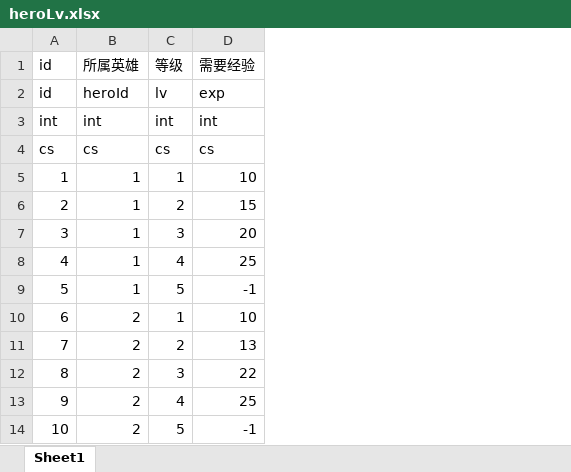
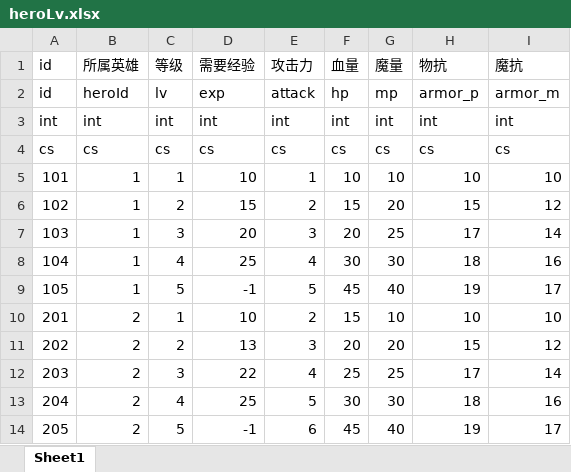
Before and after one commit to ahuangege/lordofmydog, an Excel workbook: mmo_excel/xlsx/heroLv.xlsx, sheet Sheet1, drawn as a sheet; values as stored, in another font and other column widths than the file's, no borders; the diff names each change by its address in the sheet, - before the commit and + after, or states it on an @@ line.

```diff
--- a/mmo_excel/xlsx/heroLv.xlsx (sheet Sheet1)
+++ b/mmo_excel/xlsx/heroLv.xlsx (sheet Sheet1)
+column E, rows 1-14: 攻击力 | attack | int | cs | 1 | 2 | 3 | 4 | 5 | 2 | 3 | 4 | 5 | 6
+column F, rows 1-14: 血量 | hp | int | cs | 10 | 15 | 20 | 30 | 45 | 15 | 20 | 25 | 30 | 45
+column G, rows 1-14: 魔量 | mp | int | cs | 10 | 20 | 25 | 30 | 40 | 10 | 20 | 25 | 30 | 40
+column H, rows 1-14: 物抗 | armor_p | int | cs | 10 | 15 | 17 | 18 | 19 | 10 | 15 | 17 | 18 | 19
+column I, rows 1-14: 魔抗 | armor_m | int | cs | 10 | 12 | 14 | 16 | 17 | 10 | 12 | 14 | 16 | 17
-A5: 1
+A5: 101
-A6: 2
+A6: 102
-A7: 3
+A7: 103
-A8: 4
+A8: 104
-A9: 5
+A9: 105
-A10: 6
+A10: 201
-A11: 7
+A11: 202
-A12: 8
+A12: 203
-A13: 9
+A13: 204
-A14: 10
+A14: 205
```
Also changed, not shown: mmo_excel/xlsx/hero.xlsx, mmo_excel/xlsx/item.xlsx, 32 other files.
